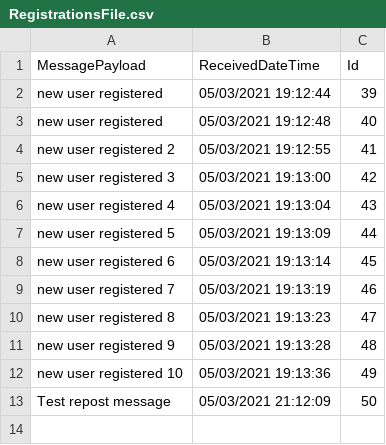
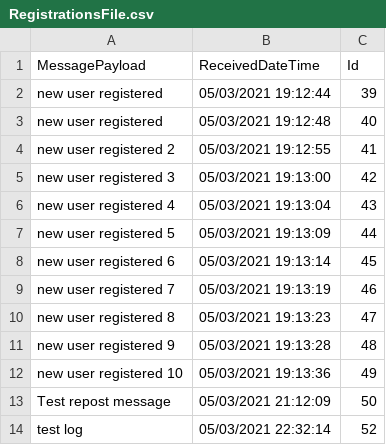
Before and after one commit to thanosbil/RegistrationListenerService, a CSV file: RegistrationListenerService/FileStorage/RegistrationsFile.csv, drawn as a sheet; the diff names each change by its address in the sheet, - before the commit and + after, or states it on an @@ line.

```diff
--- a/RegistrationListenerService/FileStorage/RegistrationsFile.csv
+++ b/RegistrationListenerService/FileStorage/RegistrationsFile.csv
+row 14: test log | 05/03/2021 22:32:14 | 52
```
Also changed, not shown: 5 other files.
